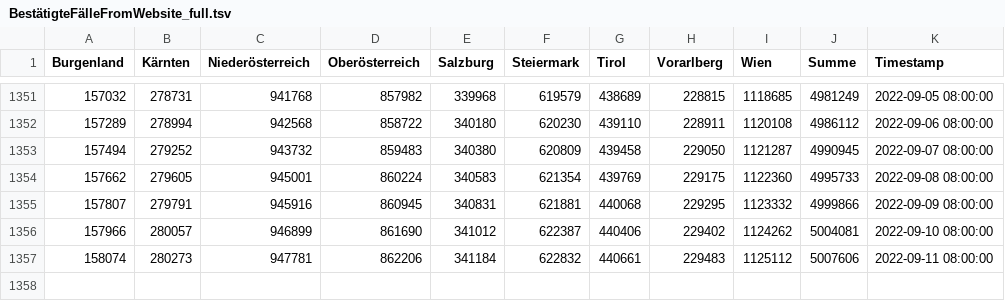
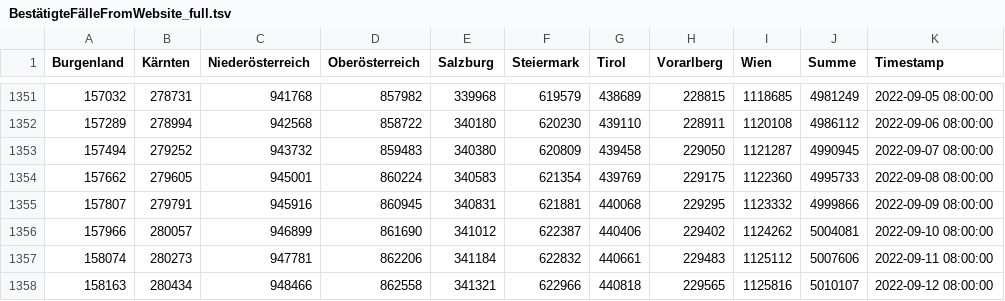
Before and after one commit to colazivi/Covid19-Data-Austria, a TSV file: tsv/website/BestätigteFälleFromWebsite_full.tsv, drawn as a sheet; only a part is shown, gaps mark what is left out.

```diff
--- a/tsv/website/BestätigteFälleFromWebsite_full.tsv
+++ b/tsv/website/BestätigteFälleFromWebsite_full.tsv
@@ -1357 +1357,2 @@ Burgenland	Kärnten	Niederösterreich	Oberösterreich	Salzburg	Steiermark	Tirol
 158074	280273	947781	862206	341184	622832	440661	229483	1125112	5007606	2022-09-11 08:00:00
+158163	280434	948466	862558	341321	622966	440818	229565	1125816	5010107	2022-09-12 08:00:00
```
Also changed, not shown: tsv/website/GenesenFromWebsite_full.tsv, tsv/website/HospitalisierungFromWebsite_full.tsv, 5 other files.
